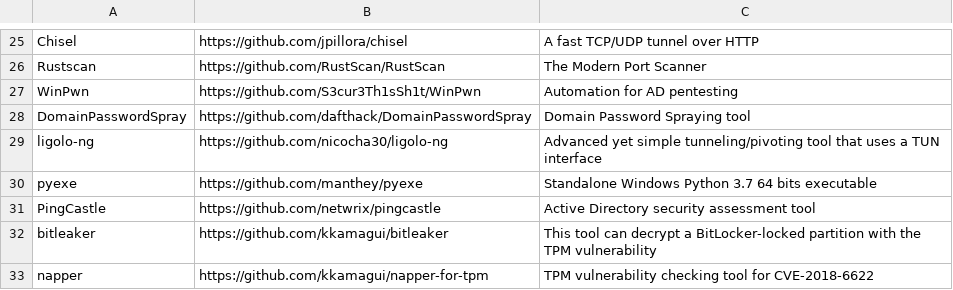
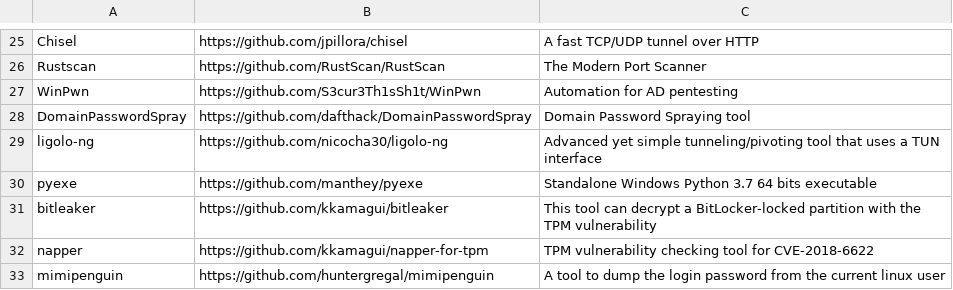
Before and after one commit to ThePorgs/Exegol-resources, a CSV file: resources_list.csv, drawn as a sheet; only a part is shown, gaps mark what is left out; the shorter side is filled out with more unchanged rows; the diff names each change by its address in the sheet, - before the commit and + after, or states it on an @@ line.

```diff
--- a/resources_list.csv
+++ b/resources_list.csv
-row 31: PingCastle | https://github.com/netwrix/pingcastle | Active Directory security assessment tool
```
Also changed, not shown: 42 other files.
